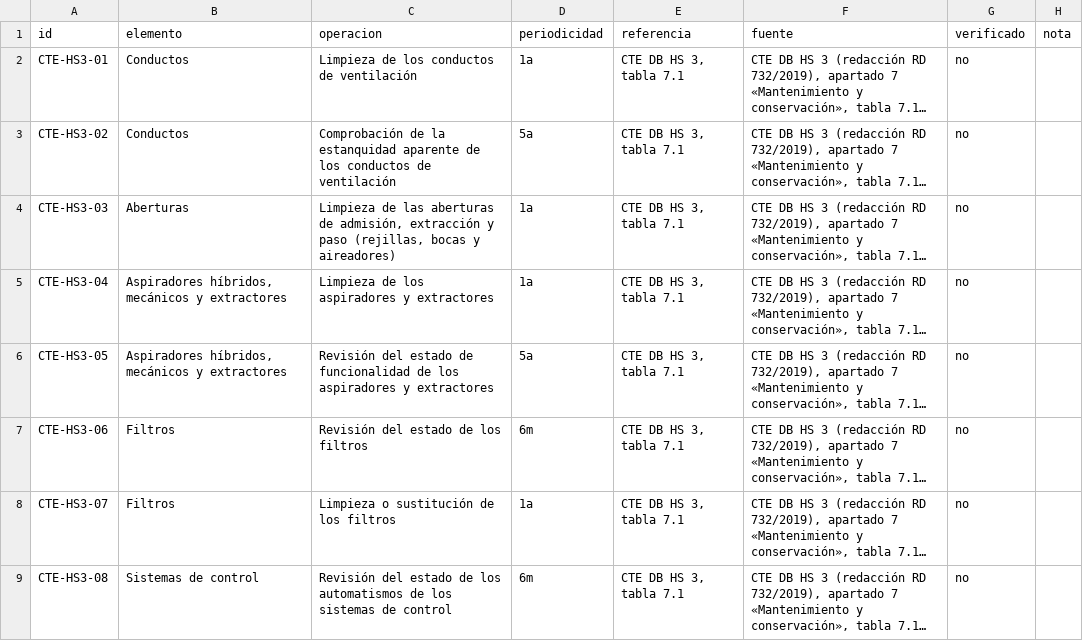
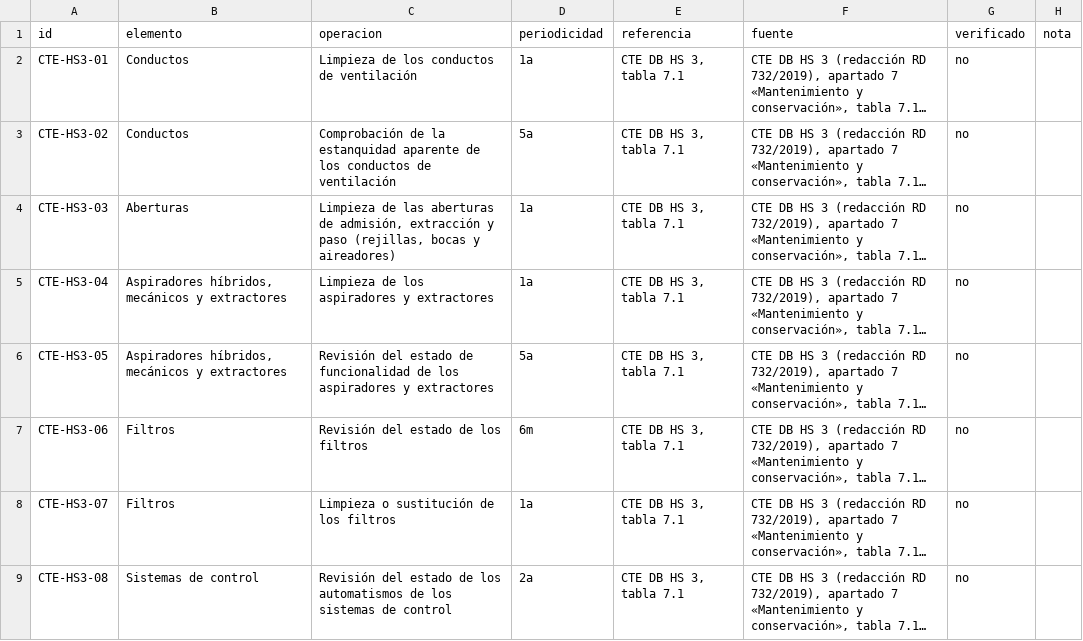
Before and after one commit to juancar75/mantenix, a CSV file: datos/semilla/normativa/cte_hs3_tabla_7_1_operaciones.csv, drawn as a sheet; long unchanged cells end in …; the diff names each change by its address in the sheet, - before the commit and + after, or states it on an @@ line.

```diff
--- a/datos/semilla/normativa/cte_hs3_tabla_7_1_operaciones.csv
+++ b/datos/semilla/normativa/cte_hs3_tabla_7_1_operaciones.csv
-D9 (periodicidad): 6m
+D9 (periodicidad): 2a
```
Also changed, not shown: 17 other files.
